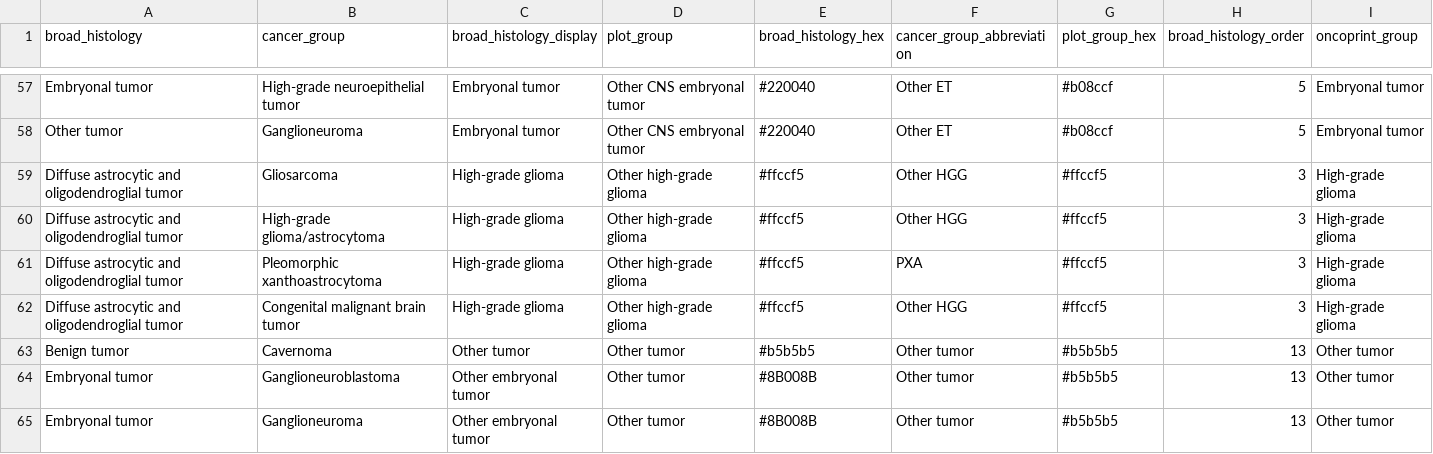
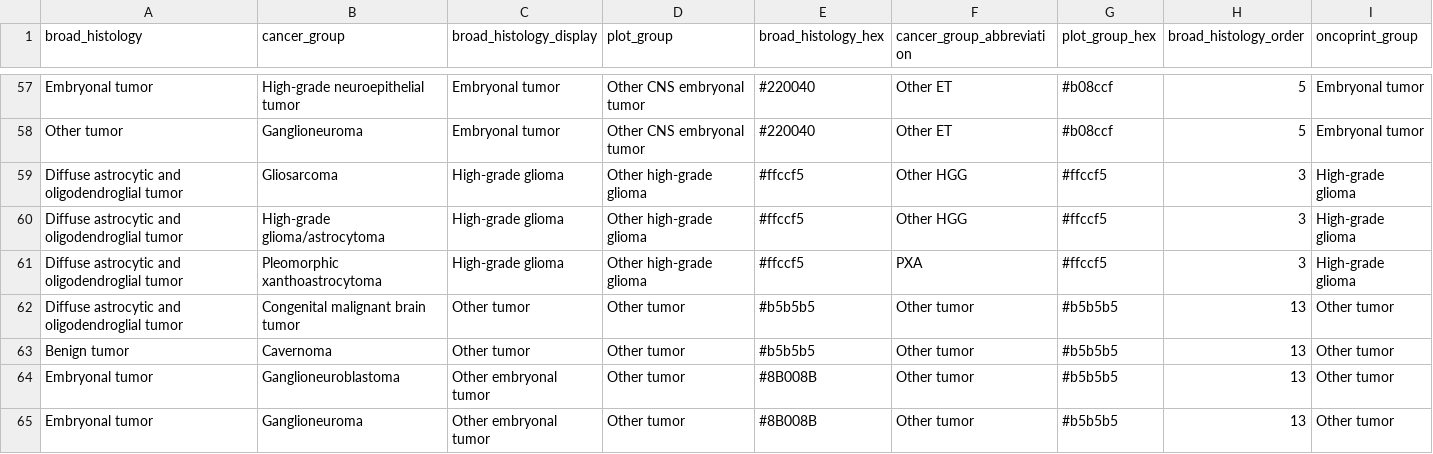
Before and after one commit to d3b-center/pbta-splicing, a TSV file: analyses/cohort_summary/input/plot-mapping.tsv, drawn as a sheet; only a part is shown, gaps mark what is left out.

Commit message:
one more update to plot mapping

```diff
--- a/analyses/cohort_summary/input/plot-mapping.tsv
+++ b/analyses/cohort_summary/input/plot-mapping.tsv
@@ -61,3 +61,3 @@ Diffuse astrocytic and oligodendroglial tumor	High-grade glioma/astrocytoma	High
 Diffuse astrocytic and oligodendroglial tumor	Pleomorphic xanthoastrocytoma	High-grade glioma	Other high-grade glioma	#ffccf5	PXA	#ffccf5	3	High-grade glioma
-Diffuse astrocytic and oligodendroglial tumor	Congenital malignant brain tumor	High-grade glioma	Other high-grade glioma	#ffccf5	Other HGG	#ffccf5	3	High-grade glioma
+Diffuse astrocytic and oligodendroglial tumor	Congenital malignant brain tumor	Other tumor	Other tumor	#b5b5b5	Other tumor	#b5b5b5	13	Other tumor
 Benign tumor	Cavernoma	Other tumor	Other tumor	#b5b5b5	Other tumor	#b5b5b5	13	Other tumor
```
Also changed, not shown: 1 other file.
